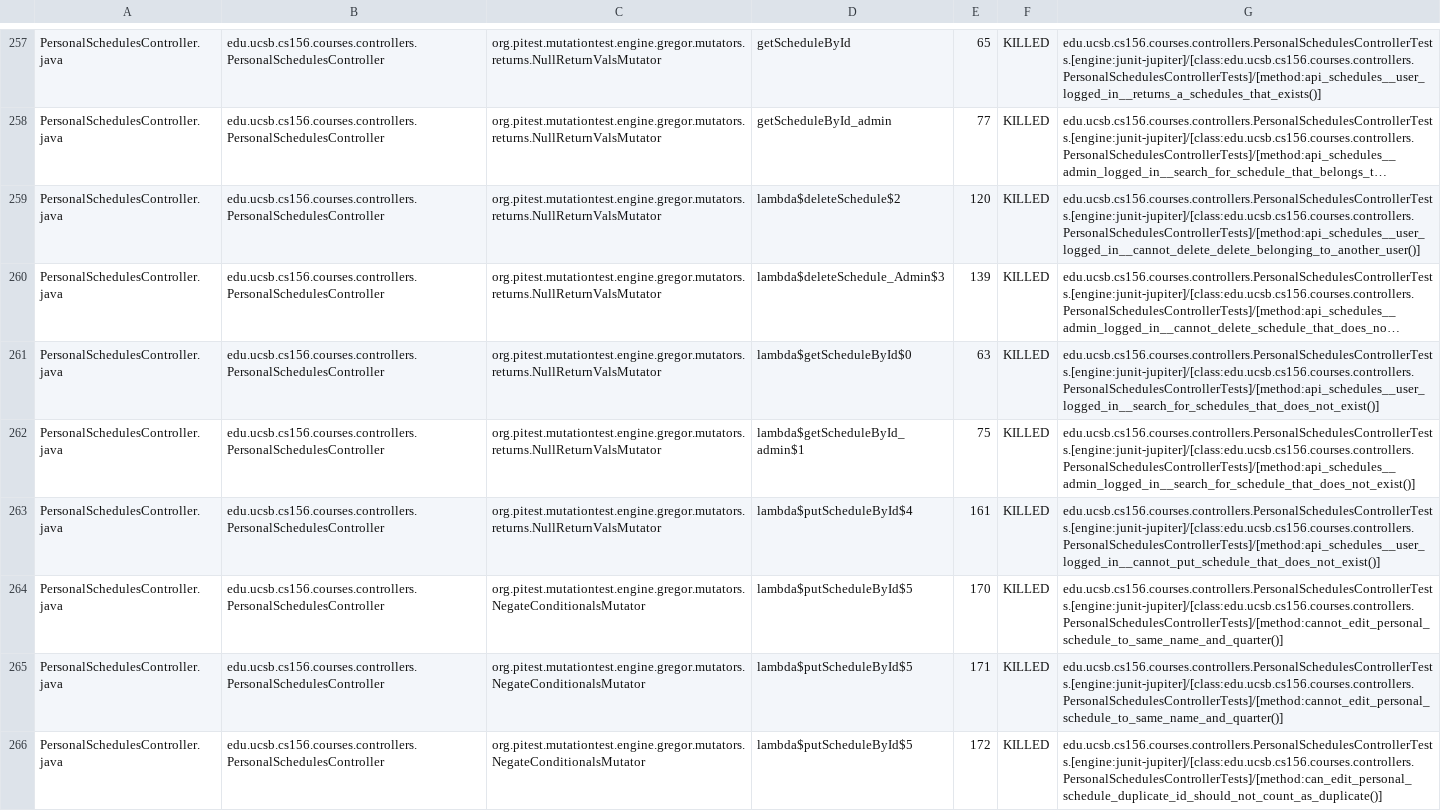
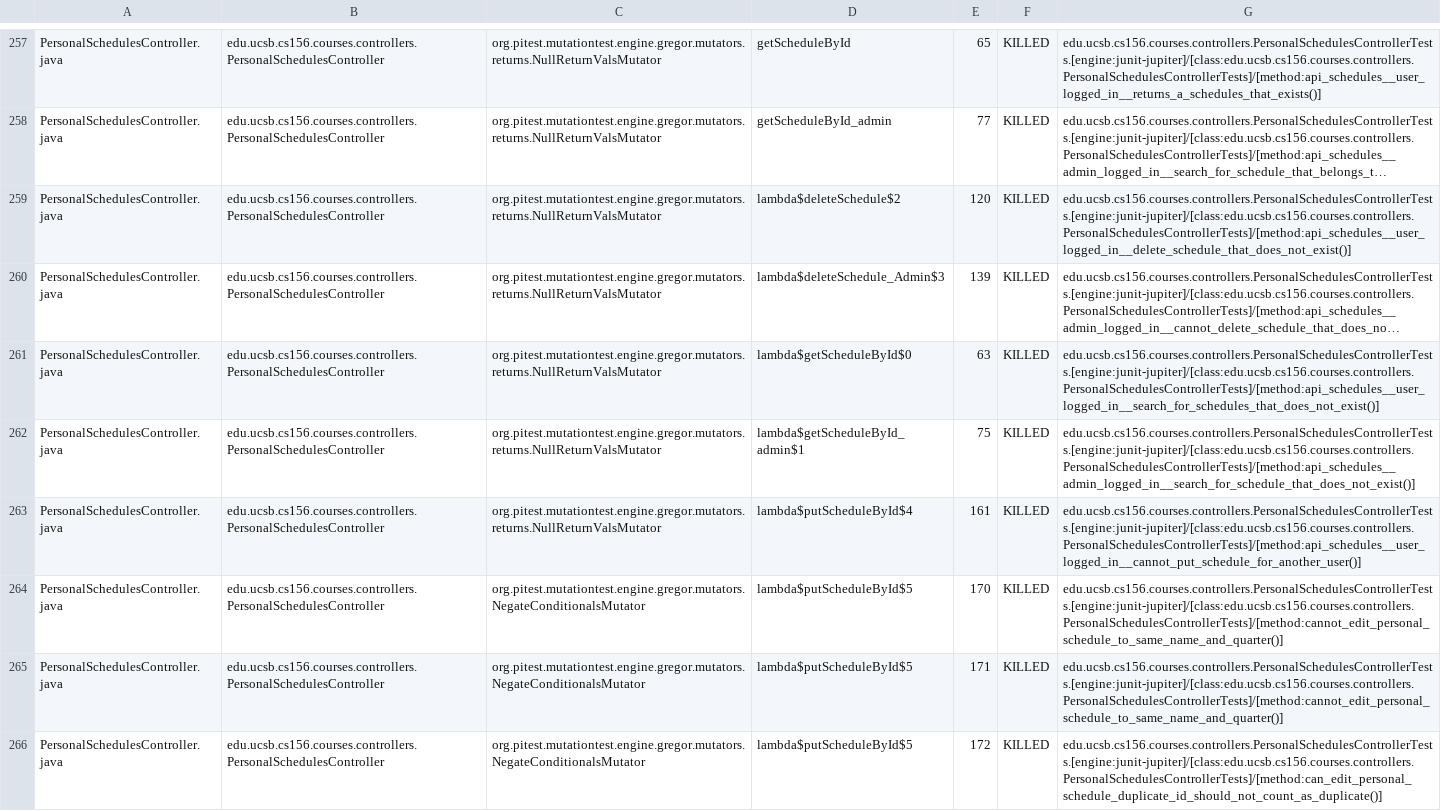
Before and after one commit to ucsb-cs156-s26/proj-courses-s26-02, a CSV file: prs/50/pitest/mutations.csv, drawn as a sheet; only a part is shown, gaps mark what is left out; long unchanged cells end in …; the diff covers the shown part only; the diff names each change by its address in the sheet, - before the commit and + after, or states it on an @@ line.

Commit message:
Deploying to gh-pages from @ ucsb-cs156-s26/proj-courses-s26-02@07729b20a9917c85bda5c92438e7090d7d310c7b 🚀

```diff
--- a/prs/50/pitest/mutations.csv
+++ b/prs/50/pitest/mutations.csv
-G259: edu.ucsb.cs156.courses.controllers.PersonalSchedulesControllerTests.[engine:junit-jupiter]/[class:edu.ucsb.cs156.courses.controllers.PersonalSchedulesControllerTests]/[method:api_schedules__user_logged_in__cannot_delete_delete_belonging_to_another_user()]
+G259: edu.ucsb.cs156.courses.controllers.PersonalSchedulesControllerTests.[engine:junit-jupiter]/[class:edu.ucsb.cs156.courses.controllers.PersonalSchedulesControllerTests]/[method:api_schedules__user_logged_in__delete_schedule_that_does_not_exist()]
-G263: edu.ucsb.cs156.courses.controllers.PersonalSchedulesControllerTests.[engine:junit-jupiter]/[class:edu.ucsb.cs156.courses.controllers.PersonalSchedulesControllerTests]/[method:api_schedules__user_logged_in__cannot_put_schedule_that_does_not_exist()]
+G263: edu.ucsb.cs156.courses.controllers.PersonalSchedulesControllerTests.[engine:junit-jupiter]/[class:edu.ucsb.cs156.courses.controllers.PersonalSchedulesControllerTests]/[method:api_schedules__user_logged_in__cannot_put_schedule_for_another_user()]
```
Also changed, not shown: 71 edited cells elsewhere in this file, 56 other files.
